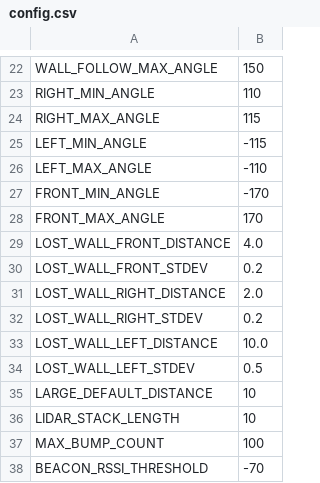
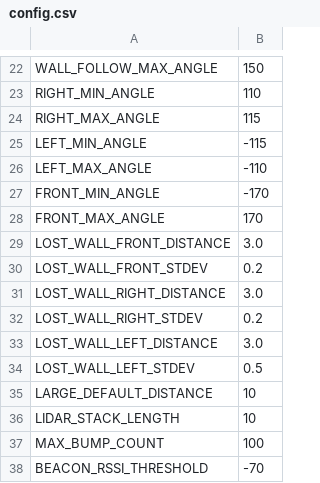
Before and after one commit to UMNIYAH/Mail-Delivery-Robot, a CSV file: mail-delivery-robot/src/config/config.csv, drawn as a sheet; only a part is shown, gaps mark what is left out.

Commit message:
implemented intersection detection unit
also changed some values in the config to make detection better

```diff
--- a/mail-delivery-robot/src/config/config.csv
+++ b/mail-delivery-robot/src/config/config.csv
@@ -28,7 +28,7 @@ FRONT_MIN_ANGLE,-170
 FRONT_MAX_ANGLE,170
-LOST_WALL_FRONT_DISTANCE,4.0
+LOST_WALL_FRONT_DISTANCE,3.0
 LOST_WALL_FRONT_STDEV,0.2
-LOST_WALL_RIGHT_DISTANCE,2.0
+LOST_WALL_RIGHT_DISTANCE,3.0
 LOST_WALL_RIGHT_STDEV,0.2
-LOST_WALL_LEFT_DISTANCE,10.0
+LOST_WALL_LEFT_DISTANCE,3.0
 LOST_WALL_LEFT_STDEV,0.5
```
Also changed, not shown: 1 other file.
